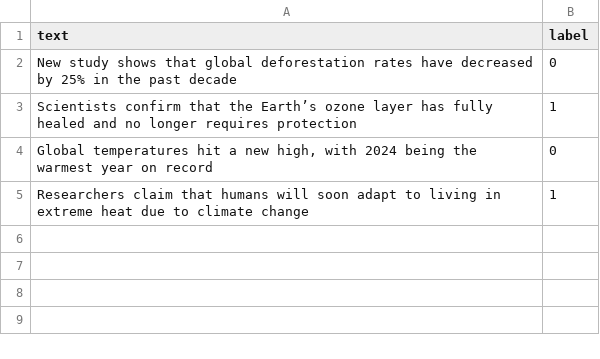
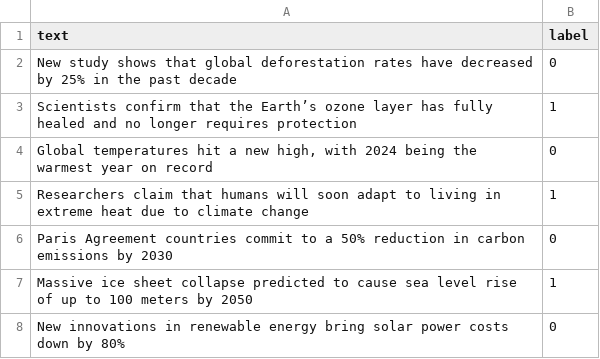
Before and after one commit to fialh/FakeNewsDetector, a CSV file: fake_news_detector/environmental_dataset.csv, drawn as a sheet.

Commit message:
Update environmental_dataset.csv
More data to the environmental dataset

```diff
--- a/fake_news_detector/environmental_dataset.csv
+++ b/fake_news_detector/environmental_dataset.csv
@@ -5 +5,4 @@ text,label
 "Researchers claim that humans will soon adapt to living in extreme heat due to climate change", 1
+"Paris Agreement countries commit to a 50% reduction in carbon emissions by 2030", 0
+"Massive ice sheet collapse predicted to cause sea level rise of up to 100 meters by 2050", 1
+"New innovations in renewable energy bring solar power costs down by 80%", 0
```
